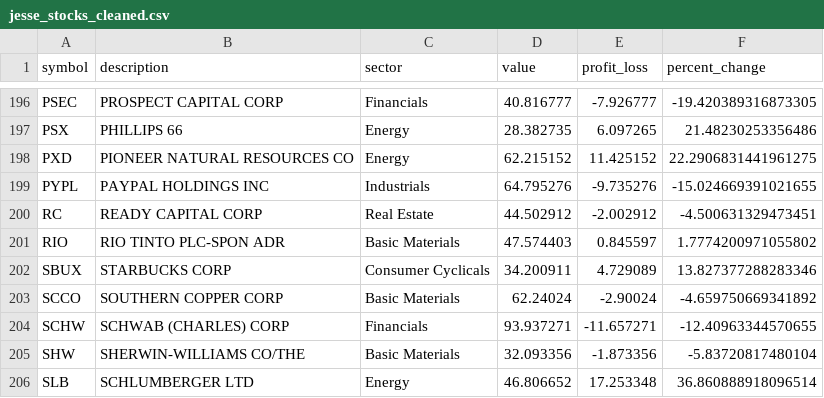
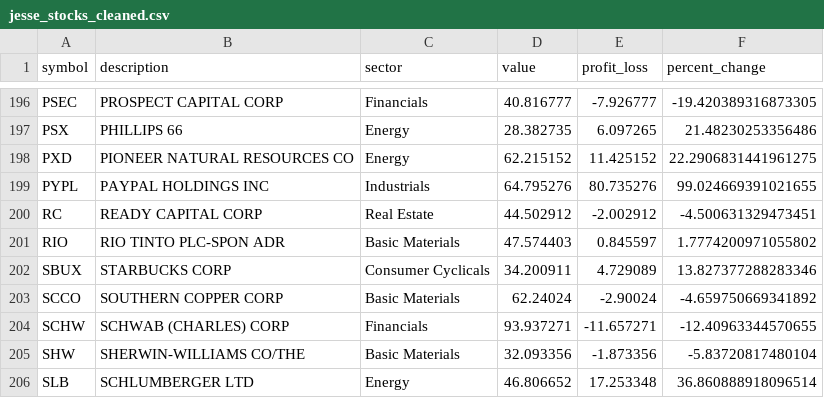
Before and after one commit to jmetzg11alpine/jesse_stocks, a CSV file: jesse_stocks_cleaned.csv, drawn as a sheet; only a part is shown, gaps mark what is left out; the diff covers the shown part only.

```diff
--- a/jesse_stocks_cleaned.csv
+++ b/jesse_stocks_cleaned.csv
@@ -198,3 +198,3 @@ PSX,PHILLIPS 66,Energy,28.382735,6.097265,21.48230253356486
 PXD,PIONEER NATURAL RESOURCES CO,Energy,62.215152,11.425152,22.2906831441961275
-PYPL,PAYPAL HOLDINGS INC,Industrials,64.795276,-9.735276,-15.024669391021655
+PYPL,PAYPAL HOLDINGS INC,Industrials,64.795276,80.735276,99.024669391021655
 RC,READY CAPITAL CORP,Real Estate,44.502912,-2.002912,-4.500631329473451
```
Also changed, not shown: 14 edited cells elsewhere in this file.
